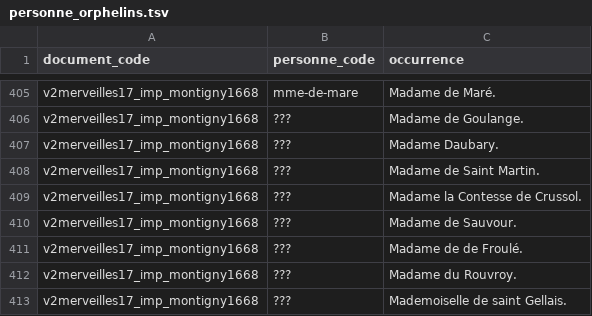
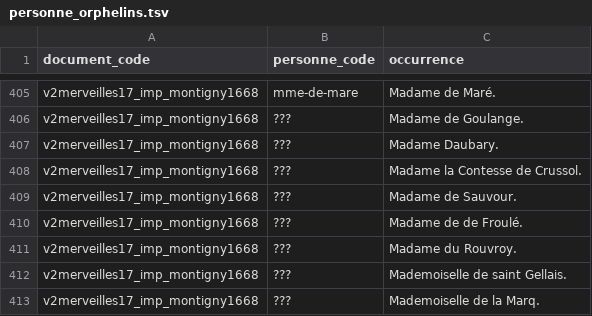
Before and after one commit to fetes17/merveilles17, a TSV file: site/data/personne_orphelins.tsv, drawn as a sheet; only a part is shown, gaps mark what is left out; the shorter side is filled out with more unchanged rows; the diff names each change by its address in the sheet, - before the commit and + after, or states it on an @@ line.

```diff
--- a/site/data/personne_orphelins.tsv
+++ b/site/data/personne_orphelins.tsv
-row 408: v2merveilles17_imp_montigny1668 | ??? | Madame de Saint Martin.
```
Also changed, not shown: site/data/personne_document.tsv, 4 other files.
